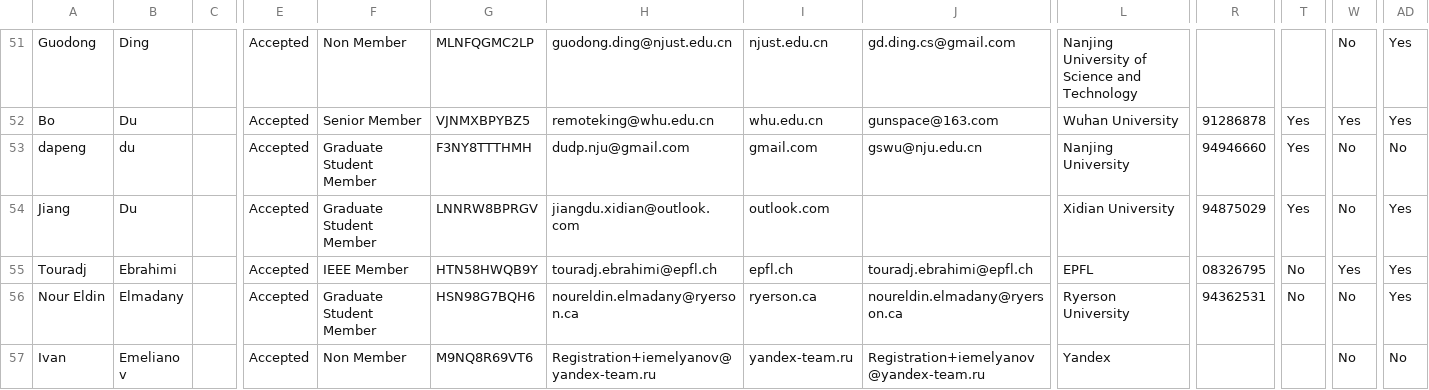
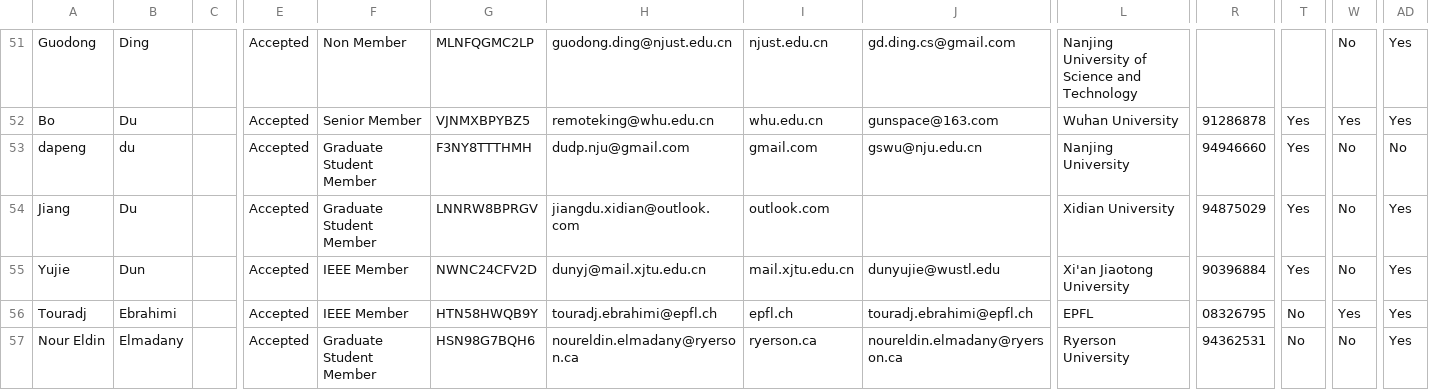
Before and after one commit to gbudiman/icme2018, a CSV file: app/models/cvent.csv, drawn as a sheet; only a part is shown, gaps mark what is left out; the shorter side is filled out with more unchanged rows; rows hold the shown columns only; the diff covers the shown part only; the diff names each change by its address in the sheet, - before the commit and + after, or states it on an @@ line.

```diff
--- a/app/models/cvent.csv
+++ b/app/models/cvent.csv
+row 55: Yujie | Dun |  | Accepted | IEEE Member | NWNC24CFV2D | dunyj@mail.xjtu.edu.cn | mail.xjtu.edu.cn | dunyujie@wustl.edu | Xi'an Jiaotong University | 90396884 | Yes | No | Yes
```
Also changed, not shown: 5 added rows elsewhere in this file, 20 other files.
